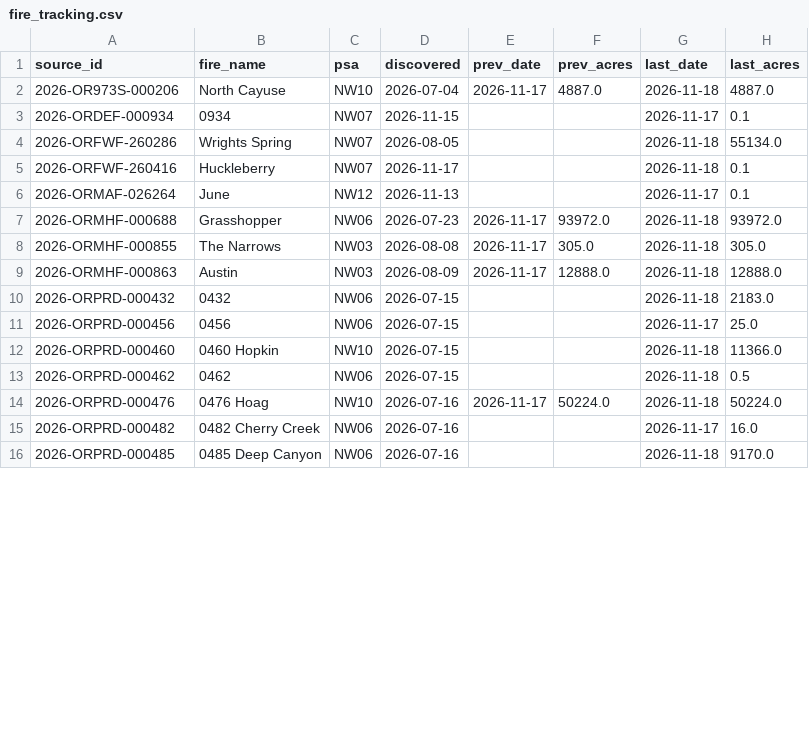
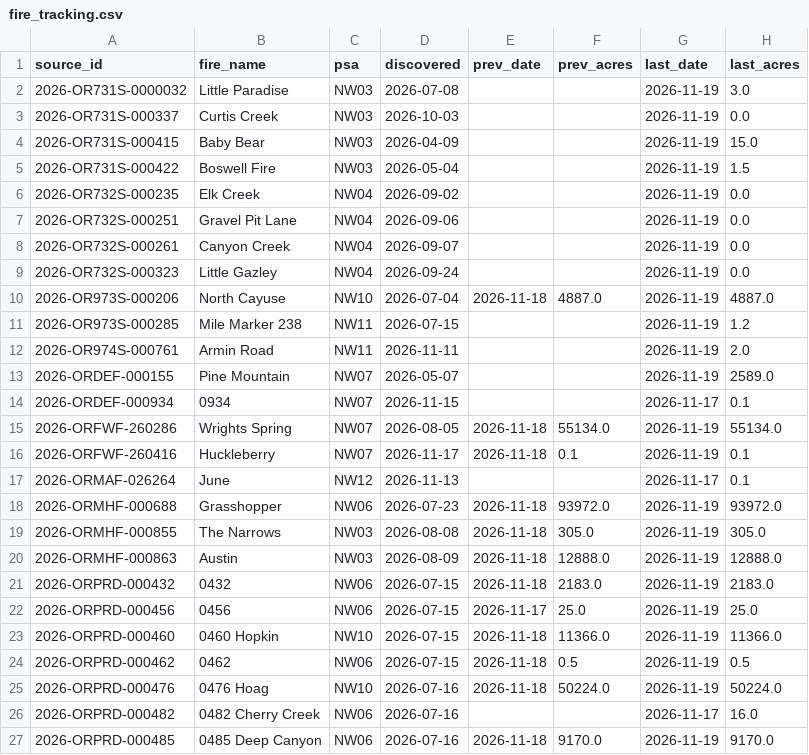
Before and after one commit to SWCCFireWx/ps-seasonal-verification, a CSV file: data/NW/fire_tracking.csv, drawn as a sheet; only a part is shown; the diff covers the shown part only.

```diff
--- a/data/NW/fire_tracking.csv
+++ b/data/NW/fire_tracking.csv
@@ -1,16 +1,27 @@
 source_id,fire_name,psa,discovered,prev_date,prev_acres,last_date,last_acres
-2026-OR973S-000206,North Cayuse,NW10,2026-07-04,2026-11-17,4887.0,2026-11-18,4887.0
+2026-OR731S-0000032,Little Paradise,NW03,2026-07-08,,,2026-11-19,3.0
+2026-OR731S-000337,Curtis Creek,NW03,2026-10-03,,,2026-11-19,0.0
+2026-OR731S-000415,Baby Bear,NW03,2026-04-09,,,2026-11-19,15.0
+2026-OR731S-000422,Boswell Fire,NW03,2026-05-04,,,2026-11-19,1.5
+2026-OR732S-000235,Elk Creek,NW04,2026-09-02,,,2026-11-19,0.0
+2026-OR732S-000251,Gravel Pit Lane,NW04,2026-09-06,,,2026-11-19,0.0
+2026-OR732S-000261,Canyon Creek,NW04,2026-09-07,,,2026-11-19,0.0
+2026-OR732S-000323,Little Gazley,NW04,2026-09-24,,,2026-11-19,0.0
+2026-OR973S-000206,North Cayuse,NW10,2026-07-04,2026-11-18,4887.0,2026-11-19,4887.0
+2026-OR973S-000285,Mile Marker 238,NW11,2026-07-15,,,2026-11-19,1.2
+2026-OR974S-000761,Armin Road,NW11,2026-11-11,,,2026-11-19,2.0
+2026-ORDEF-000155,Pine Mountain,NW07,2026-05-07,,,2026-11-19,2589.0
 2026-ORDEF-000934,0934,NW07,2026-11-15,,,2026-11-17,0.1
-2026-ORFWF-260286,Wrights Spring,NW07,2026-08-05,,,2026-11-18,55134.0
-2026-ORFWF-260416,Huckleberry,NW07,2026-11-17,,,2026-11-18,0.1
+2026-ORFWF-260286,Wrights Spring,NW07,2026-08-05,2026-11-18,55134.0,2026-11-19,55134.0
+2026-ORFWF-260416,Huckleberry,NW07,2026-11-17,2026-11-18,0.1,2026-11-19,0.1
 2026-ORMAF-026264,June,NW12,2026-11-13,,,2026-11-17,0.1
-2026-ORMHF-000688,Grasshopper,NW06,2026-07-23,2026-11-17,93972.0,2026-11-18,93972.0
-2026-ORMHF-000855,The Narrows,NW03,2026-08-08,2026-11-17,305.0,2026-11-18,305.0
-2026-ORMHF-000863,Austin,NW03,2026-08-09,2026-11-17,12888.0,2026-11-18,12888.0
-2026-ORPRD-000432,0432,NW06,2026-07-15,,,2026-11-18,2183.0
-2026-ORPRD-000456,0456,NW06,2026-07-15,,,2026-11-17,25.0
-2026-ORPRD-000460,0460 Hopkin,NW10,2026-07-15,,,2026-11-18,11366.0
-2026-ORPRD-000462,0462,NW06,2026-07-15,,,2026-11-18,0.5
-2026-ORPRD-000476,0476 Hoag,NW10,2026-07-16,2026-11-17,50224.0,2026-11-18,50224.0
+2026-ORMHF-000688,Grasshopper,NW06,2026-07-23,2026-11-18,93972.0,2026-11-19,93972.0
+2026-ORMHF-000855,The Narrows,NW03,2026-08-08,2026-11-18,305.0,2026-11-19,305.0
+2026-ORMHF-000863,Austin,NW03,2026-08-09,2026-11-18,12888.0,2026-11-19,12888.0
+2026-ORPRD-000432,0432,NW06,2026-07-15,2026-11-18,2183.0,2026-11-19,2183.0
+2026-ORPRD-000456,0456,NW06,2026-07-15,2026-11-17,25.0,2026-11-19,25.0
+2026-ORPRD-000460,0460 Hopkin,NW10,2026-07-15,2026-11-18,11366.0,2026-11-19,11366.0
+2026-ORPRD-000462,0462,NW06,2026-07-15,2026-11-18,0.5,2026-11-19,0.5
+2026-ORPRD-000476,0476 Hoag,NW10,2026-07-16,2026-11-18,50224.0,2026-11-19,50224.0
 2026-ORPRD-000482,0482 Cherry Creek,NW06,2026-07-16,,,2026-11-17,16.0
-2026-ORPRD-000485,0485 Deep Canyon,NW06,2026-07-16,,,2026-11-18,9170.0
+2026-ORPRD-000485,0485 Deep Canyon,NW06,2026-07-16,2026-11-18,9170.0,2026-11-19,9170.0
```
Also changed, not shown: 41 edited cells elsewhere in this file, data/EA/fire_tracking.csv, data/EA/starts.csv, 21 other files.
